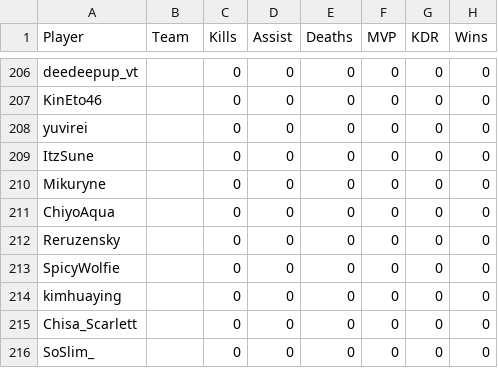
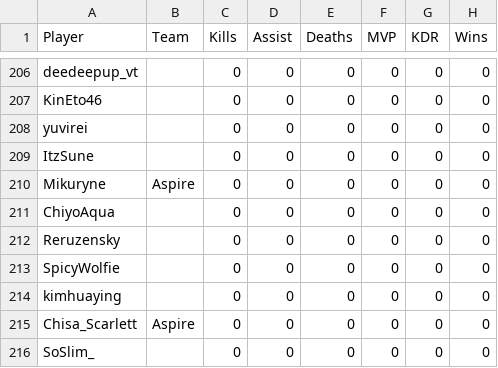
Before and after one commit to CGreyIce/bot-pro-league, a CSV file: data/bot_amateur_tourney_stats.csv, drawn as a sheet; only a part is shown, gaps mark what is left out; the diff names each change by its address in the sheet, - before the commit and + after, or states it on an @@ line.

```diff
--- a/data/bot_amateur_tourney_stats.csv
+++ b/data/bot_amateur_tourney_stats.csv
-B210 (Team): (empty)
+B210 (Team): Aspire
-B215 (Team): (empty)
+B215 (Team): Aspire
```
Also changed, not shown: data/bot_competitive_me.csv, data/bot_tourney_stats.csv, 3 other files.
